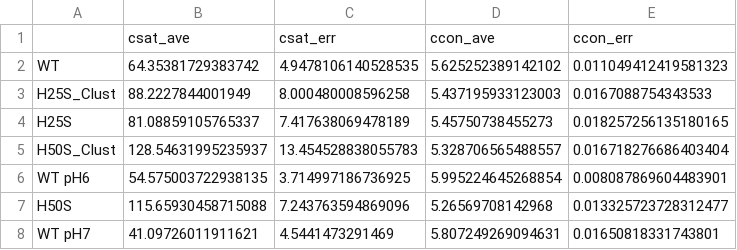
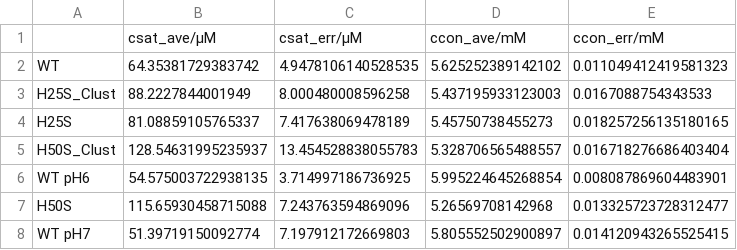
Before and after one commit to KULL-Centre/_2023_Garcia-Cabau_CPEB4, a CSV file: direct_coexistence/csat_simulations.csv, drawn as a sheet.

```diff
--- a/direct_coexistence/csat_simulations.csv
+++ b/direct_coexistence/csat_simulations.csv
@@ -1,2 +1,2 @@
-,csat_ave,csat_err,ccon_ave,ccon_err
+,csat_ave/µM,csat_err/µM,ccon_ave/mM,ccon_err/mM
 WT,64.35381729383742,4.9478106140528535,5.625252389142102,0.011049412419581323
@@ -7,2 +7,2 @@ WT pH6,54.575003722938135,3.714997186736925,5.995224645268854,0.0080878696044839
 H50S,115.65930458715088,7.243763594869096,5.26569708142968,0.013325723728312477
-WT pH7,41.09726011911621,4.5441473291469,5.807249269094631,0.01650818331743801
+WT pH7,51.39719150092774,7.197912172669803,5.805552502900897,0.014120943265525415
```
Also changed, not shown: 26 other files.
